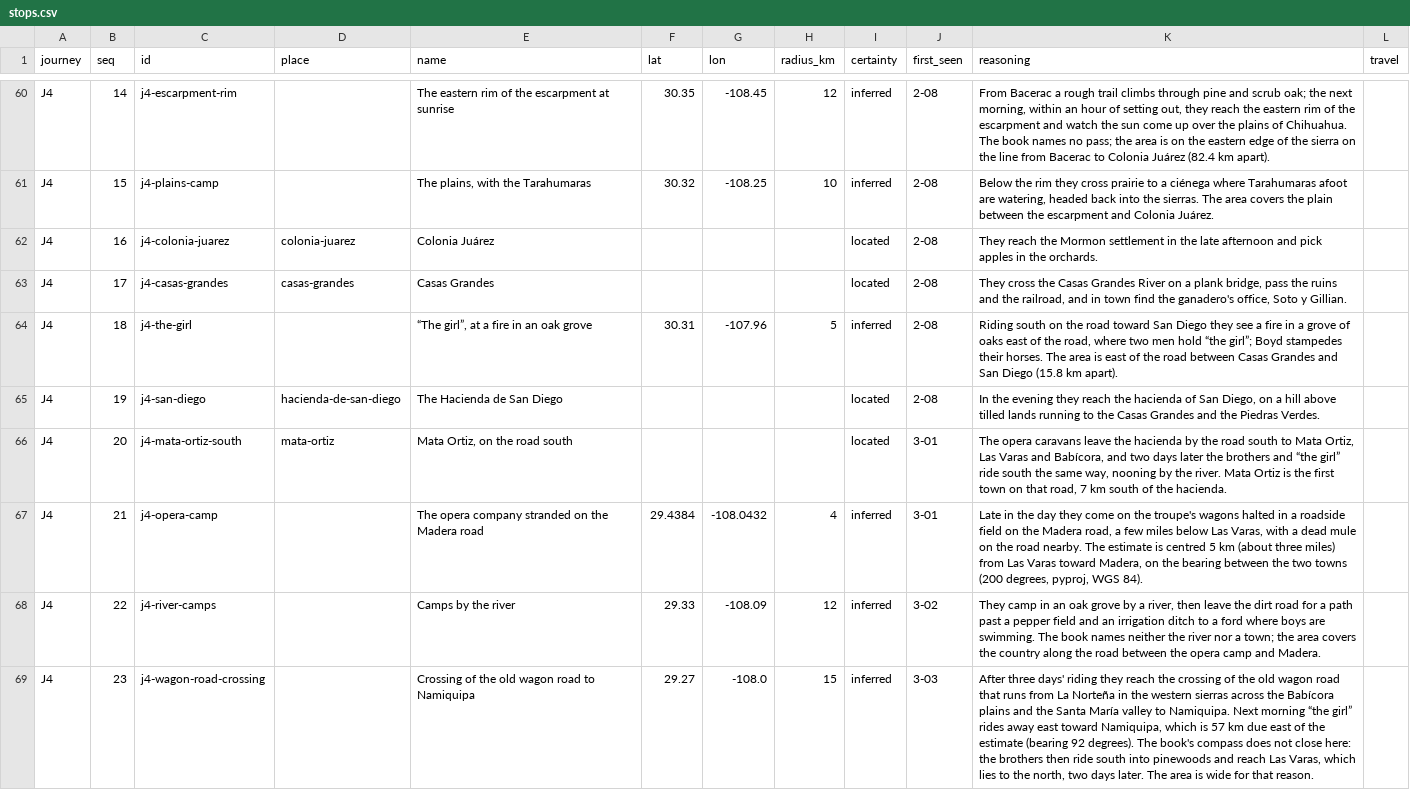
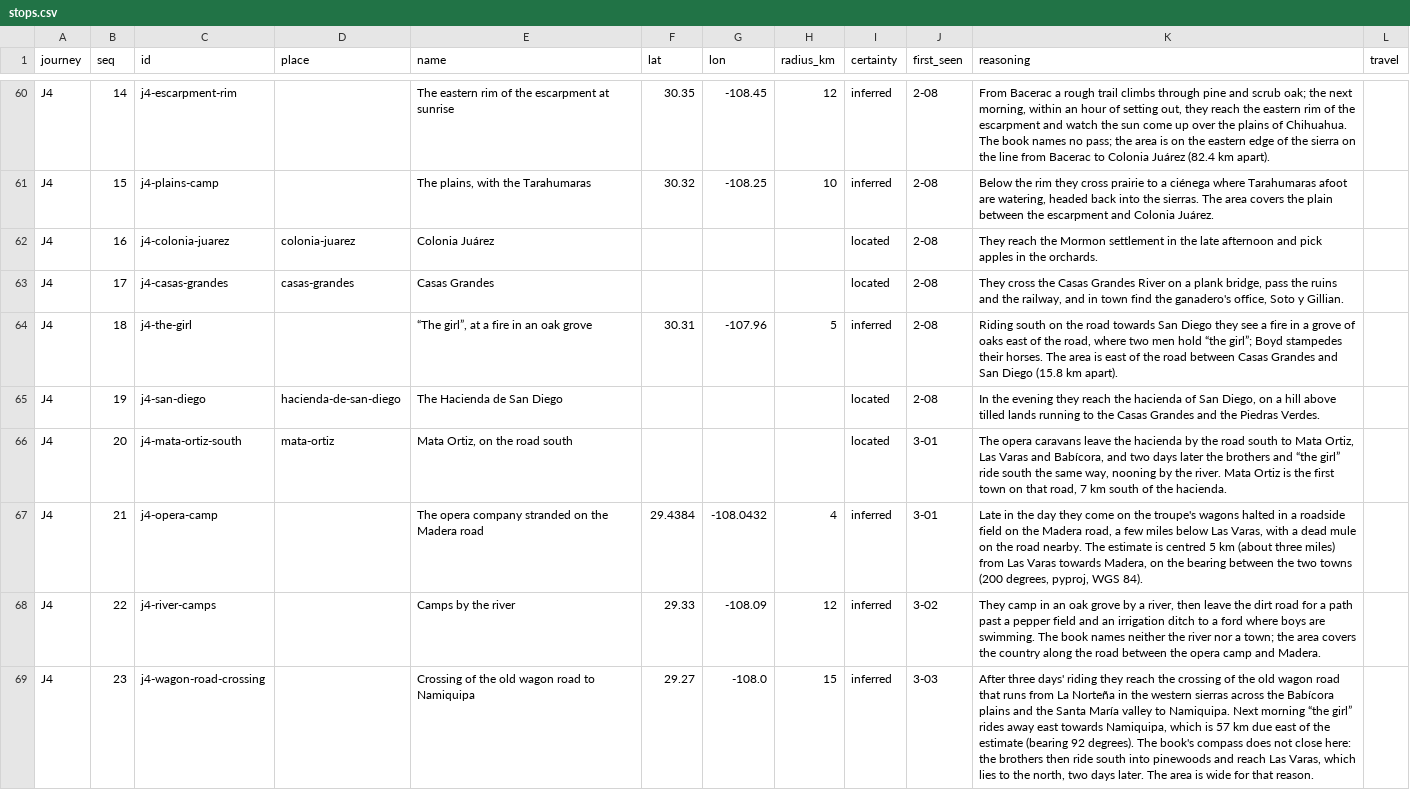
Before and after one commit to JBurkinshaw/crossing-map, a CSV file: pipeline/seeds/stops.csv, drawn as a sheet; only a part is shown, gaps mark what is left out; the diff covers the shown part only.

```diff
--- a/pipeline/seeds/stops.csv
+++ b/pipeline/seeds/stops.csv
@@ -62,8 +62,8 @@ J4,15,j4-plains-camp,,"The plains, with the Tarahumaras",30.32,-108.25,10,inferr
 J4,16,j4-colonia-juarez,colonia-juarez,Colonia Juárez,,,,located,2-08,They reach the Mormon settlement in the late afternoon and pick apples in the orchards.,
-J4,17,j4-casas-grandes,casas-grandes,Casas Grandes,,,,located,2-08,"They cross the Casas Grandes River on a plank bridge, pass the ruins and the railroad, and in town find the ganadero's office, Soto y Gillian.",
-J4,18,j4-the-girl,,"“The girl”, at a fire in an oak grove",30.31,-107.96,5,inferred,2-08,"Riding south on the road toward San Diego they see a fire in a grove of oaks east of the road, where two men hold “the girl”; Boyd stampedes their horses. The area is east of the road between Casas Grandes and San Diego (15.8 km apart).",
+J4,17,j4-casas-grandes,casas-grandes,Casas Grandes,,,,located,2-08,"They cross the Casas Grandes River on a plank bridge, pass the ruins and the railway, and in town find the ganadero's office, Soto y Gillian.",
+J4,18,j4-the-girl,,"“The girl”, at a fire in an oak grove",30.31,-107.96,5,inferred,2-08,"Riding south on the road towards San Diego they see a fire in a grove of oaks east of the road, where two men hold “the girl”; Boyd stampedes their horses. The area is east of the road between Casas Grandes and San Diego (15.8 km apart).",
 J4,19,j4-san-diego,hacienda-de-san-diego,The Hacienda de San Diego,,,,located,2-08,"In the evening they reach the hacienda of San Diego, on a hill above tilled lands running to the Casas Grandes and the Piedras Verdes.",
 J4,20,j4-mata-ortiz-south,mata-ortiz,"Mata Ortiz, on the road south",,,,located,3-01,"The opera caravans leave the hacienda by the road south to Mata Ortiz, Las Varas and Babícora, and two days later the brothers and “the girl” ride south the same way, nooning by the river. Mata Ortiz is the first town on that road, 7 km south of the hacienda.",
-J4,21,j4-opera-camp,,The opera company stranded on the Madera road,29.4384,-108.0432,4,inferred,3-01,"Late in the day they come on the troupe's wagons halted in a roadside field on the Madera road, a few miles below Las Varas, with a dead mule on the road nearby. The estimate is centred 5 km (about three miles) from Las Varas toward Madera, on the bearing between the two towns (200 degrees, pyproj, WGS 84).",
+J4,21,j4-opera-camp,,The opera company stranded on the Madera road,29.4384,-108.0432,4,inferred,3-01,"Late in the day they come on the troupe's wagons halted in a roadside field on the Madera road, a few miles below Las Varas, with a dead mule on the road nearby. The estimate is centred 5 km (about three miles) from Las Varas towards Madera, on the bearing between the two towns (200 degrees, pyproj, WGS 84).",
 J4,22,j4-river-camps,,Camps by the river,29.33,-108.09,12,inferred,3-02,"They camp in an oak grove by a river, then leave the dirt road for a path past a pepper field and an irrigation ditch to a ford where boys are swimming. The book names neither the river nor a town; the area covers the country along the road between the opera camp and Madera.",
-J4,23,j4-wagon-road-crossing,,Crossing of the old wagon road to Namiquipa,29.27,-108.0,15,inferred,3-03,"After three days' riding they reach the crossing of the old wagon road that runs from La Norteña in the western sierras across the Babícora plains and the Santa María valley to Namiquipa. Next morning “the girl” rides away east toward Namiquipa, which is 57 km due east of the estimate (bearing 92 degrees). The book's compass does not close here: the brothers then ride south into pinewoods and reach Las Varas, which lies to the north, two days later. The area is wide for that reason.",
+J4,23,j4-wagon-road-crossing,,Crossing of the old wagon road to Namiquipa,29.27,-108.0,15,inferred,3-03,"After three days' riding they reach the crossing of the old wagon road that runs from La Norteña in the western sierras across the Babícora plains and the Santa María valley to Namiquipa. Next morning “the girl” rides away east towards Namiquipa, which is 57 km due east of the estimate (bearing 92 degrees). The book's compass does not close here: the brothers then ride south into pinewoods and reach Las Varas, which lies to the north, two days later. The area is wide for that reason.",
```
Also changed, not shown: 28 edited cells elsewhere in this file, pipeline/seeds/place-overrides.csv, pipeline/seeds/snaps.csv, 40 other files.
